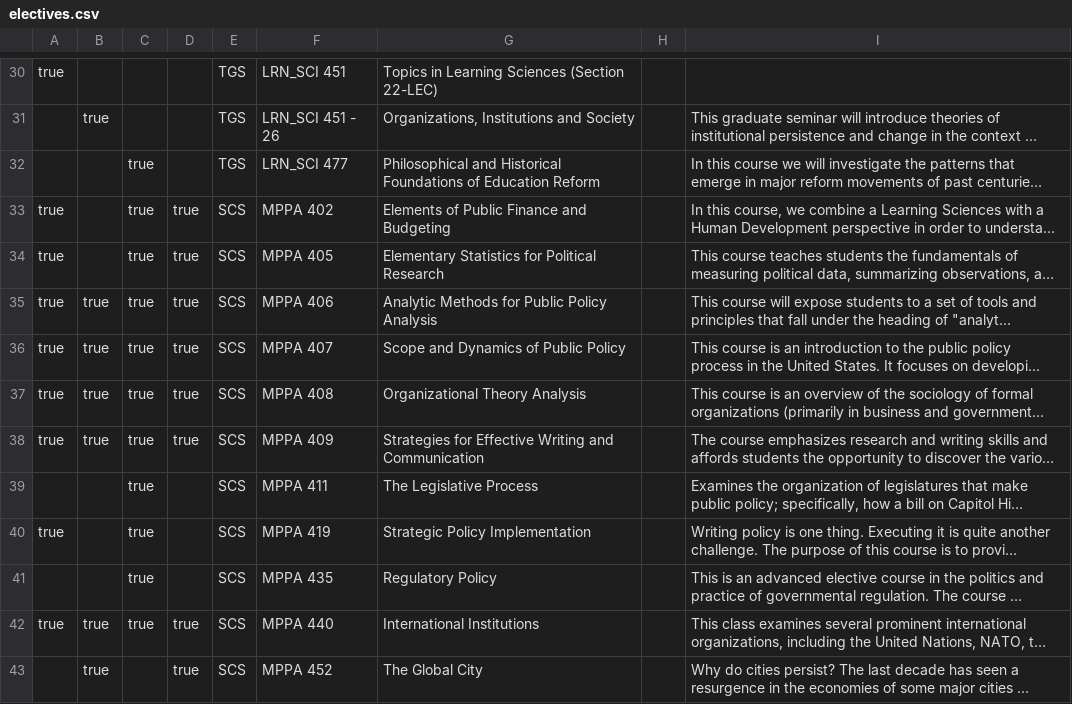
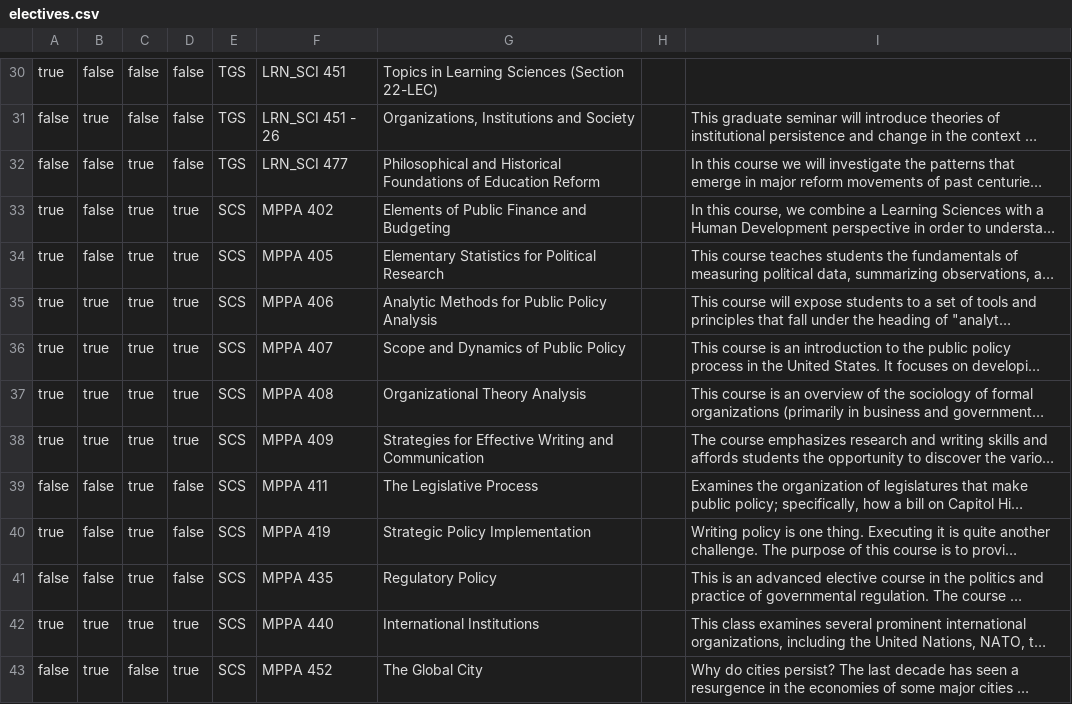
Before and after one commit to dwthurber/MSHE-Student-Resources, a CSV file: _data/electives.csv, drawn as a sheet; only a part is shown, gaps mark what is left out; long unchanged cells end in …; the diff covers the shown part only; the diff names each change by its address in the sheet, - before the commit and + after, or states it on an @@ line.

```diff
--- a/_data/electives.csv
+++ b/_data/electives.csv
-B30: (empty)
+B30: false
-C30:C31: (empty)
+C30:C31: false
-D30:D32: (empty)
+D30:D32: false
-A31:A32: (empty)
+A31:A32: false
-B32:B34: (empty)
+B32:B34: false
-A39: (empty)
+A39: false
-B39:B41: (empty)
+B39:B41: false
-D39:D41: (empty)
+D39:D41: false
-A41: (empty)
+A41: false
-A43: (empty)
+A43: false
-C43: (empty)
+C43: false
```
Also changed, not shown: 3 added rows, 3 removed rows and 116 edited cells elsewhere in this file, 1 other file.
